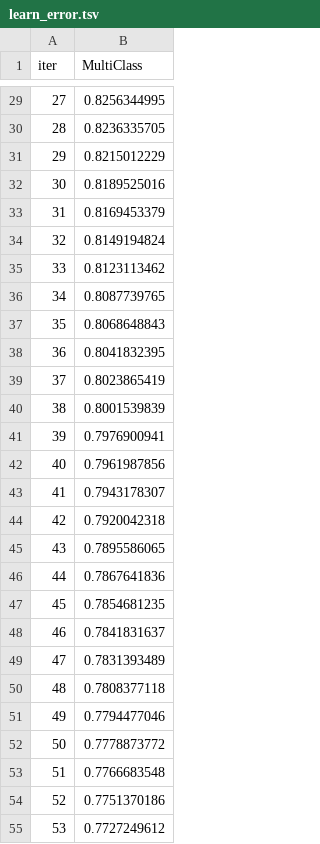
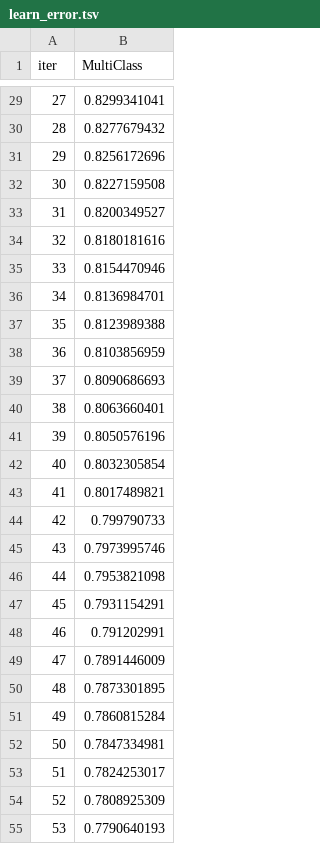
Before and after one commit to 2023M6T4-Inteli/Projeto4, a TSV file: src/catboost_info/learn_error.tsv, drawn as a sheet; only a part is shown, gaps mark what is left out; the diff covers the shown part only.

```diff
--- a/src/catboost_info/learn_error.tsv
+++ b/src/catboost_info/learn_error.tsv
@@ -29,27 +29,27 @@ iter	MultiClass
-27	0.8256344995
-28	0.8236335705
-29	0.8215012229
-30	0.8189525016
-31	0.8169453379
-32	0.8149194824
-33	0.8123113462
-34	0.8087739765
-35	0.8068648843
-36	0.8041832395
-37	0.8023865419
-38	0.8001539839
-39	0.7976900941
-40	0.7961987856
-41	0.7943178307
-42	0.7920042318
-43	0.7895586065
-44	0.7867641836
-45	0.7854681235
-46	0.7841831637
-47	0.7831393489
-48	0.7808377118
-49	0.7794477046
-50	0.7778873772
-51	0.7766683548
-52	0.7751370186
-53	0.7727249612
+27	0.8299341041
+28	0.8277679432
+29	0.8256172696
+30	0.8227159508
+31	0.8200349527
+32	0.8180181616
+33	0.8154470946
+34	0.8136984701
+35	0.8123989388
+36	0.8103856959
+37	0.8090686693
+38	0.8063660401
+39	0.8050576196
+40	0.8032305854
+41	0.8017489821
+42	0.799790733
+43	0.7973995746
+44	0.7953821098
+45	0.7931154291
+46	0.791202991
+47	0.7891446009
+48	0.7873301895
+49	0.7860815284
+50	0.7847334981
+51	0.7824253017
+52	0.7808925309
+53	0.7790640193
```
Also changed, not shown: 173 edited cells elsewhere in this file, src/catboost_info/time_left.tsv, 3 other files.
